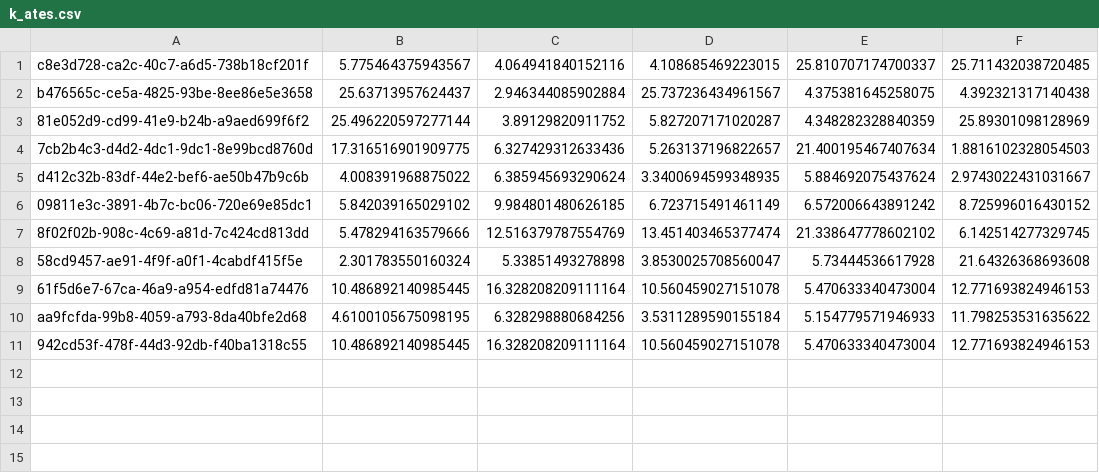
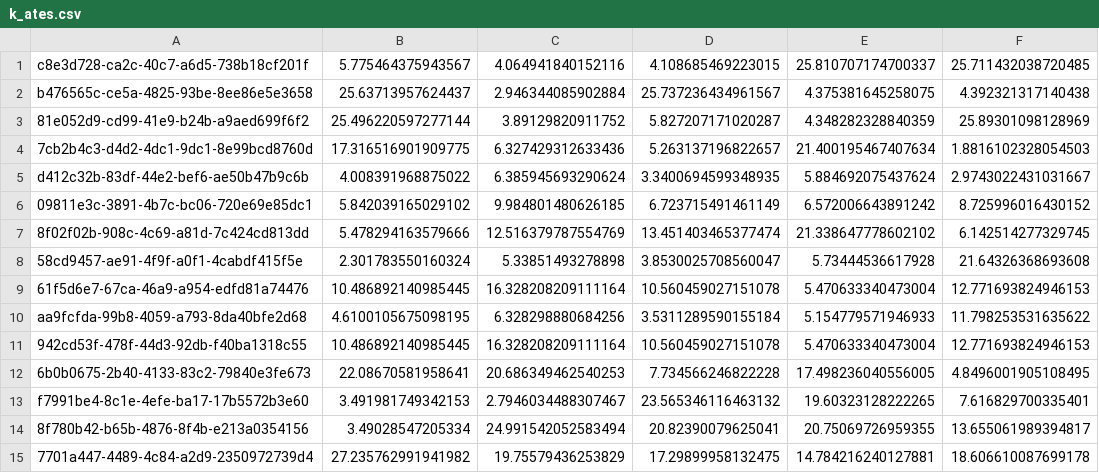
Before and after one commit to FYPUoM18/fyp-retrival-based-localization, a CSV file: project_implementation/k_ates.csv, drawn as a sheet; the diff names each change by its address in the sheet, - before the commit and + after, or states it on an @@ line.

```diff
--- a/project_implementation/k_ates.csv
+++ b/project_implementation/k_ates.csv
+row 12: 6b0b0675-2b40-4133-83c2-79840e3fe673 | 22.08670581958641 | 20.686349462540253 | 7.734566246822228 | 17.498236040556005 | 4.8496001905108495
+row 13: f7991be4-8c1e-4efe-ba17-17b5572b3e60 | 3.491981749342153 | 2.7946034488307467 | 23.565346116463132 | 19.60323128222265 | 7.616829700335401
+row 14: 8f780b42-b65b-4876-8f4b-e213a0354156 | 3.49028547205334 | 24.991542052583494 | 20.82390079625041 | 20.75069726959355 | 13.655061989394817
+row 15: 7701a447-4489-4c84-a2d9-2350972739d4 | 27.235762991941982 | 19.75579436253829 | 17.29899958132475 | 14.784216240127881 | 18.606610087699178
```
Also changed, not shown: project_implementation/err.csv, project_implementation/mean.csv, 4 other files.
